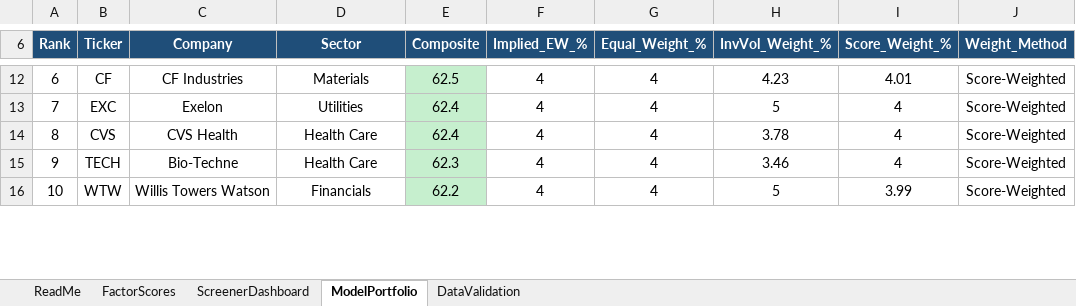
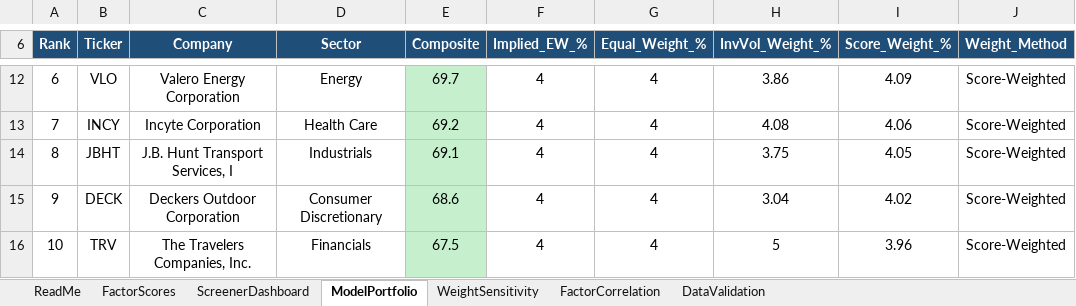
Before and after one commit to CalebSmit/screener-dashboard, an Excel workbook: factor_output.xlsx, sheet ModelPortfolio, drawn as a sheet; only a part is shown, gaps mark what is left out; values as stored, in another font and other column widths than the file's, no borders; the diff covers the shown part only; the diff names each change by its address in the sheet, - before the commit and + after, or states it on an @@ line.

```diff
--- a/factor_output.xlsx (sheet ModelPortfolio)
+++ b/factor_output.xlsx (sheet ModelPortfolio)
+sheet tab: WeightSensitivity
+sheet tab: FactorCorrelation
-B12 (Ticker): CF
+B12 (Ticker): VLO
-C12 (Company): CF Industries
+C12 (Company): Valero Energy Corporation
-D12 (Sector): Materials
+D12 (Sector): Energy
-E12 (Composite): 62.5
+E12 (Composite): 69.7
-H12 (InvVol_Weight_%): 4.23
+H12 (InvVol_Weight_%): 3.86
-I12 (Score_Weight_%): 4.01
+I12 (Score_Weight_%): 4.09
-B13 (Ticker): EXC
+B13 (Ticker): INCY
-C13 (Company): Exelon
+C13 (Company): Incyte Corporation
-D13 (Sector): Utilities
+D13 (Sector): Health Care
-E13 (Composite): 62.4
+E13 (Composite): 69.2
-H13 (InvVol_Weight_%): 5
+H13 (InvVol_Weight_%): 4.08
-I13 (Score_Weight_%): 4
+I13 (Score_Weight_%): 4.06
-B14 (Ticker): CVS
+B14 (Ticker): JBHT
-C14 (Company): CVS Health
+C14 (Company): J.B. Hunt Transport Services, I
-D14 (Sector): Health Care
+D14 (Sector): Industrials
-E14 (Composite): 62.4
+E14 (Composite): 69.1
-H14 (InvVol_Weight_%): 3.78
+H14 (InvVol_Weight_%): 3.75
-I14 (Score_Weight_%): 4
+I14 (Score_Weight_%): 4.05
-B15 (Ticker): TECH
+B15 (Ticker): DECK
-C15 (Company): Bio-Techne
+C15 (Company): Deckers Outdoor Corporation
-D15 (Sector): Health Care
+D15 (Sector): Consumer Discretionary
-E15 (Composite): 62.3
+E15 (Composite): 68.6
-H15 (InvVol_Weight_%): 3.46
+H15 (InvVol_Weight_%): 3.04
-I15 (Score_Weight_%): 4
+I15 (Score_Weight_%): 4.02
-B16 (Ticker): WTW
+B16 (Ticker): TRV
-C16 (Company): Willis Towers Watson
+C16 (Company): The Travelers Companies, Inc.
-E16 (Composite): 62.2
+E16 (Composite): 67.5
-I16 (Score_Weight_%): 3.99
+I16 (Score_Weight_%): 3.96
```
Also changed, not shown: 157 edited cells and cell formats elsewhere in this sheet, sheet FactorScores, sheet DataValidation, sheet ScreenerDashboard, 12 other files.
